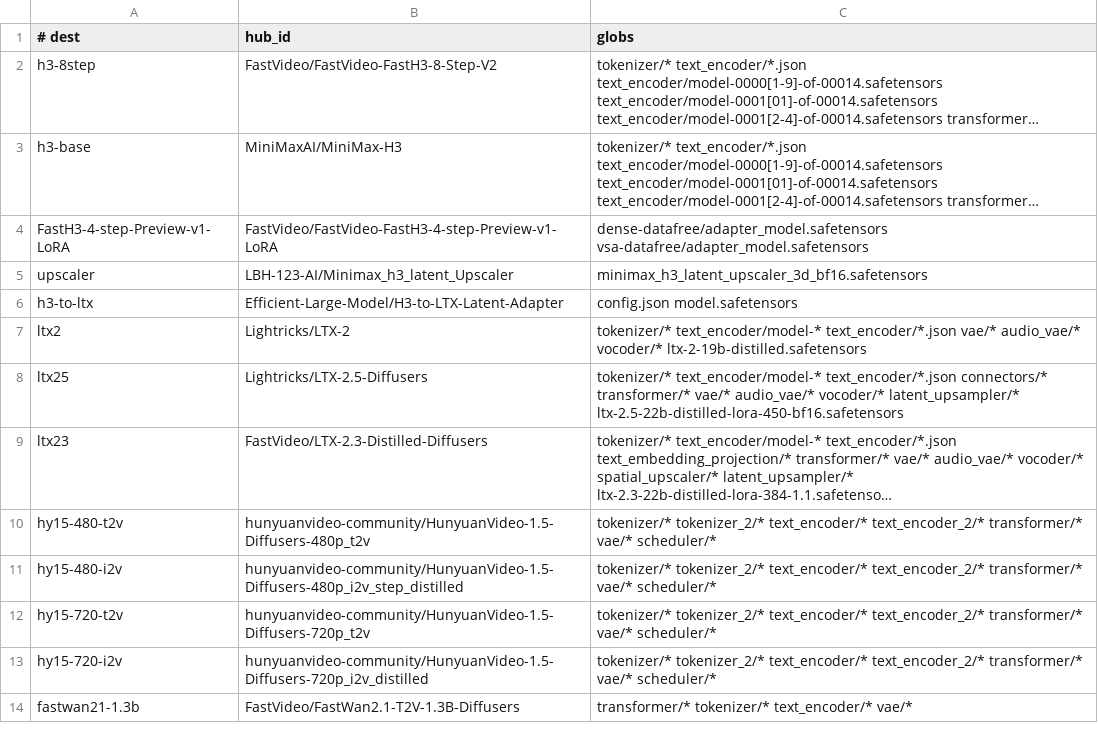
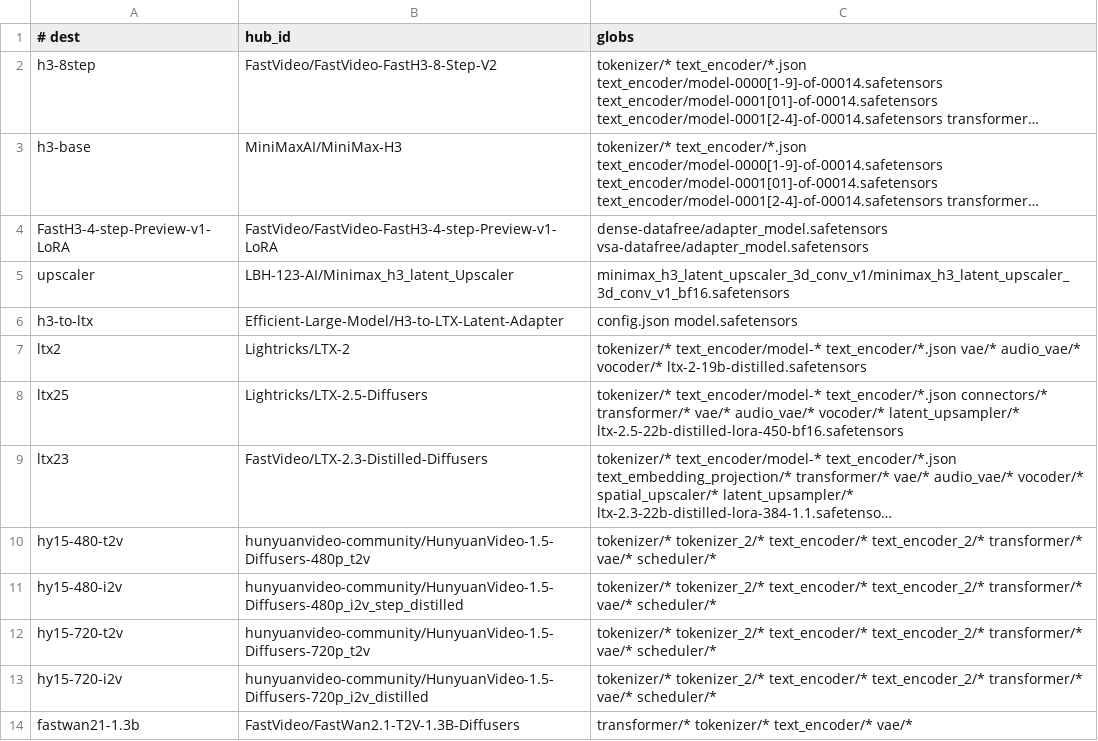
Before and after one commit to zaitrarrio/fastvideo-rs, a TSV file: scripts/gpu/weights-manifest.tsv, drawn as a sheet; long unchanged cells end in …; the diff names each change by its address in the sheet, - before the commit and + after, or states it on an @@ line.

```diff
--- a/scripts/gpu/weights-manifest.tsv
+++ b/scripts/gpu/weights-manifest.tsv
-C5 (globs): minimax_h3_latent_upscaler_3d_bf16.safetensors
+C5 (globs): minimax_h3_latent_upscaler_3d_conv_v1/minimax_h3_latent_upscaler_3d_conv_v1_bf16.safetensors
```
